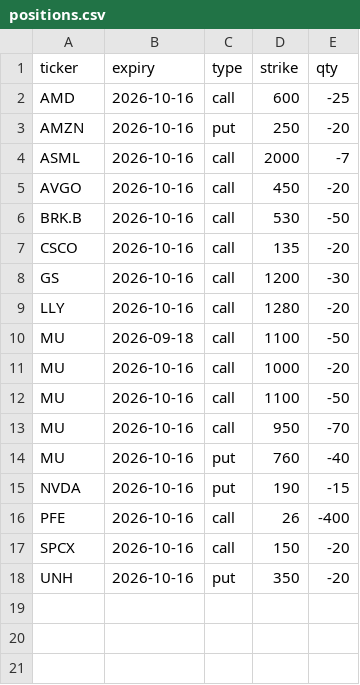
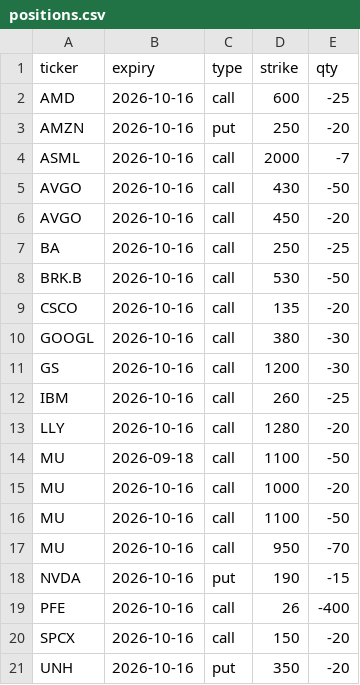
Before and after one commit to Sig02523/stock-list-fundamentals, a CSV file: positions.csv, drawn as a sheet.

```diff
--- a/positions.csv
+++ b/positions.csv
@@ -4,6 +4,10 @@ AMZN,2026-10-16,put,250,-20
 ASML,2026-10-16,call,2000,-7
+AVGO,2026-10-16,call,430,-50
 AVGO,2026-10-16,call,450,-20
+BA,2026-10-16,call,250,-25
 BRK.B,2026-10-16,call,530,-50
 CSCO,2026-10-16,call,135,-20
+GOOGL,2026-10-16,call,380,-30
 GS,2026-10-16,call,1200,-30
+IBM,2026-10-16,call,260,-25
 LLY,2026-10-16,call,1280,-20
@@ -13,3 +17,2 @@ MU,2026-10-16,call,1100,-50
 MU,2026-10-16,call,950,-70
-MU,2026-10-16,put,760,-40
 NVDA,2026-10-16,put,190,-15
```
